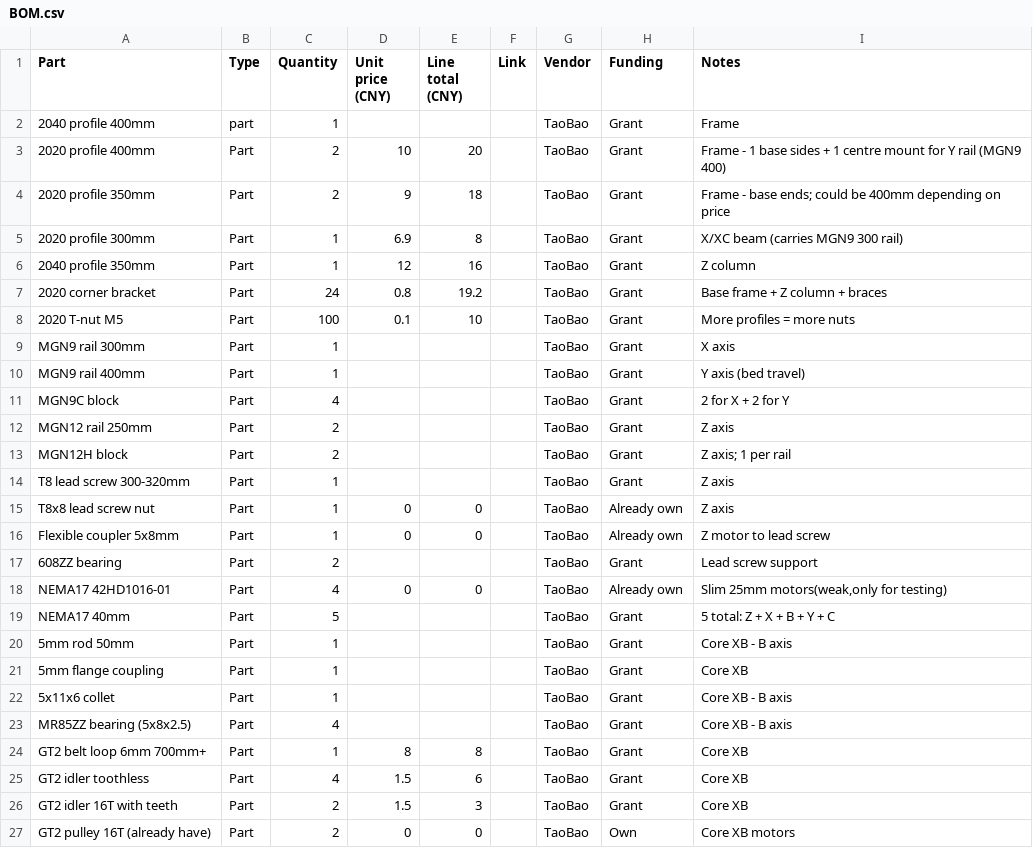
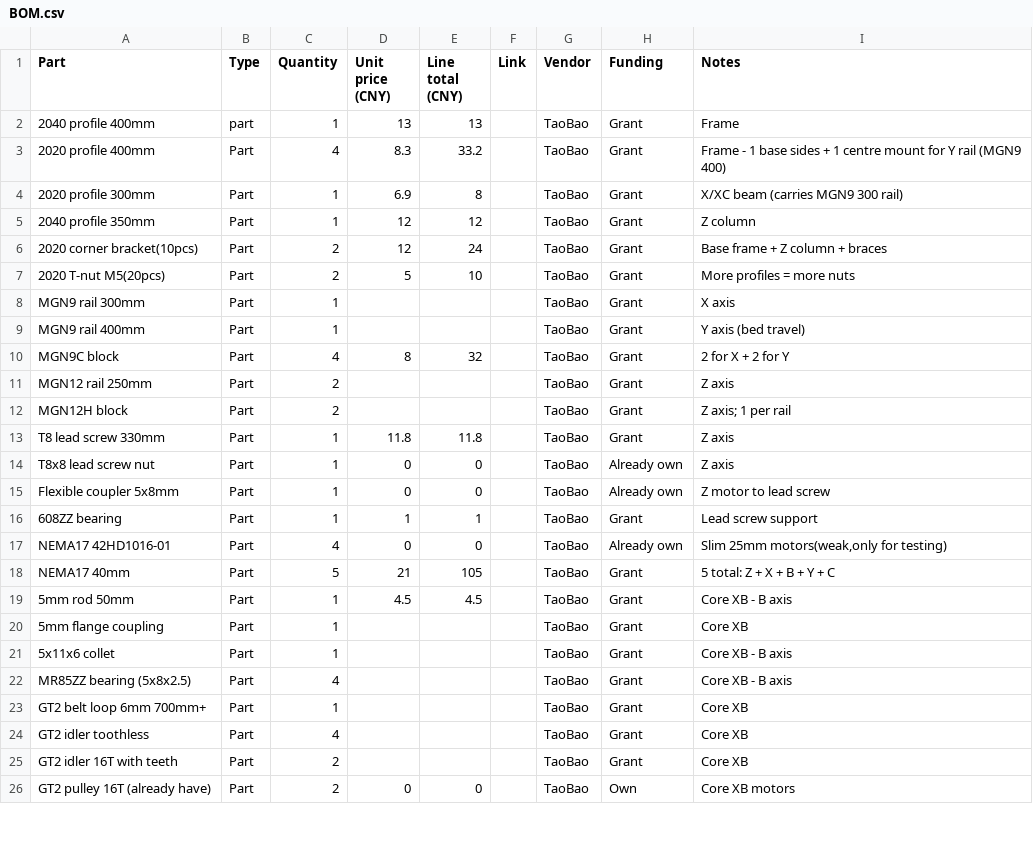
Before and after one commit to Yera1y/5-Axis-3DPrinter, a CSV file: BOM.csv, drawn as a sheet; only a part is shown; the diff covers the shown part only.

```diff
--- a/BOM.csv
+++ b/BOM.csv
@@ -1,21 +1,20 @@
 Part,Type,Quantity,Unit price (CNY),Line total (CNY),Link,Vendor,Funding,Notes
-2040 profile 400mm,part,1,,,,TaoBao,Grant,Frame
-2020 profile 400mm,Part,2,10,20,,TaoBao,Grant,Frame - 1 base sides + 1 centre mount for Y rail (MGN9 400)
-2020 profile 350mm,Part,2,9,18,,TaoBao,Grant,Frame - base ends; could be 400mm depending on price
+2040 profile 400mm,part,1,13,13,,TaoBao,Grant,Frame
+2020 profile 400mm,Part,4,8.3,33.2,,TaoBao,Grant,Frame - 1 base sides + 1 centre mount for Y rail (MGN9 400)
 2020 profile 300mm,Part,1,6.9,8,,TaoBao,Grant,X/XC beam (carries MGN9 300 rail)
-2040 profile 350mm,Part,1,12,16,,TaoBao,Grant,Z column
-2020 corner bracket,Part,24,0.8,19.2,,TaoBao,Grant,Base frame + Z column + braces
-2020 T-nut M5,Part,100,0.1,10,,TaoBao,Grant,More profiles = more nuts
+2040 profile 350mm,Part,1,12,12,,TaoBao,Grant,Z column
+2020 corner bracket(10pcs),Part,2,12,24,,TaoBao,Grant,Base frame + Z column + braces
+2020 T-nut M5(20pcs),Part,2,5,10,,TaoBao,Grant,More profiles = more nuts
 MGN9 rail 300mm,Part,1,,,,TaoBao,Grant,X axis
 MGN9 rail 400mm,Part,1,,,,TaoBao,Grant,Y axis (bed travel)
-MGN9C block,Part,4,,,,TaoBao,Grant,2 for X + 2 for Y
+MGN9C block,Part,4,8,32,,TaoBao,Grant,2 for X + 2 for Y
 MGN12 rail 250mm,Part,2,,,,TaoBao,Grant,Z axis
 MGN12H block,Part,2,,,,TaoBao,Grant,Z axis; 1 per rail
-T8 lead screw 300-320mm,Part,1,,,,TaoBao,Grant,Z axis
+T8 lead screw 330mm,Part,1,11.8,11.8,,TaoBao,Grant,Z axis
 T8x8 lead screw nut,Part,1,0,0,,TaoBao,Already own,Z axis
 Flexible coupler 5x8mm,Part,1,0,0,,TaoBao,Already own,Z motor to lead screw
-608ZZ bearing,Part,2,,,,TaoBao,Grant,Lead screw support
+608ZZ bearing,Part,1,1,1,,TaoBao,Grant,Lead screw support
 NEMA17 42HD1016-01,Part,4,0,0,,TaoBao,Already own,"Slim 25mm motors(weak,only for  testing)"
-NEMA17 40mm,Part,5,,,,TaoBao,Grant,5 total: Z + X + B + Y + C
-5mm rod 50mm,Part,1,,,,TaoBao,Grant,Core XB - B axis
+NEMA17 40mm,Part,5,21,105,,TaoBao,Grant,5 total: Z + X + B + Y + C
+5mm rod 50mm,Part,1,4.5,4.5,,TaoBao,Grant,Core XB - B axis
 5mm flange coupling,Part,1,,,,TaoBao,Grant,Core XB
@@ -23,5 +22,5 @@ NEMA17 40mm,Part,5,,,,TaoBao,Grant,5 total: Z + X + B + Y + C
 MR85ZZ bearing (5x8x2.5),Part,4,,,,TaoBao,Grant,Core XB - B axis
-GT2 belt loop 6mm 700mm+,Part,1,8,8,,TaoBao,Grant,Core XB
-GT2 idler toothless,Part,4,1.5,6,,TaoBao,Grant,Core XB
-GT2 idler 16T with teeth,Part,2,1.5,3,,TaoBao,Grant,Core XB
+GT2 belt loop 6mm 700mm+,Part,1,,,,TaoBao,Grant,Core XB
+GT2 idler toothless,Part,4,,,,TaoBao,Grant,Core XB
+GT2 idler 16T with teeth,Part,2,,,,TaoBao,Grant,Core XB
 GT2 pulley 16T (already have),Part,2,0,0,,TaoBao,Own,Core XB motors
```
Also changed, not shown: 38 edited cells elsewhere in this file, 9 other files.
